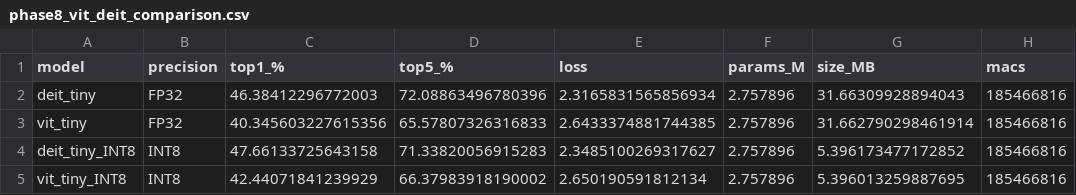
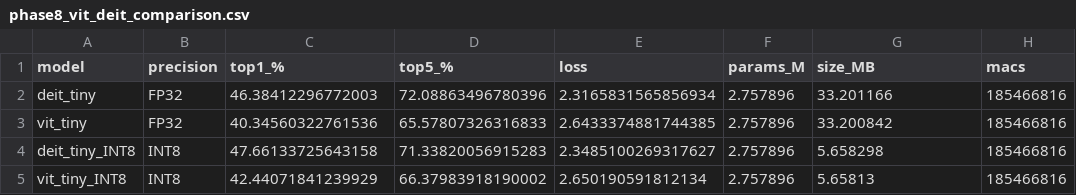
Before and after one commit to RafaelSdeS/dnn_study, a CSV file: results/phase_8_efficient_vit_hybrid_attention_training/phase8_vit_deit_comparison.csv, drawn as a sheet; only a part is shown; the diff names each change by its address in the sheet, - before the commit and + after, or states it on an @@ line.

```diff
--- a/results/phase_8_efficient_vit_hybrid_attention_training/phase8_vit_deit_comparison.csv
+++ b/results/phase_8_efficient_vit_hybrid_attention_training/phase8_vit_deit_comparison.csv
-G2 (size_MB): 31.66309928894043
+G2 (size_MB): 33.201166
-C3 (top1_%): 40.345603227615356
+C3 (top1_%): 40.34560322761536
-G3 (size_MB): 31.662790298461914
+G3 (size_MB): 33.200842
-G4 (size_MB): 5.396173477172852
+G4 (size_MB): 5.658298
-G5 (size_MB): 5.396013259887695
+G5 (size_MB): 5.65813
```
Also changed, not shown: results/phase_10_final_summary/all_classification_models.csv, 2 other files.
